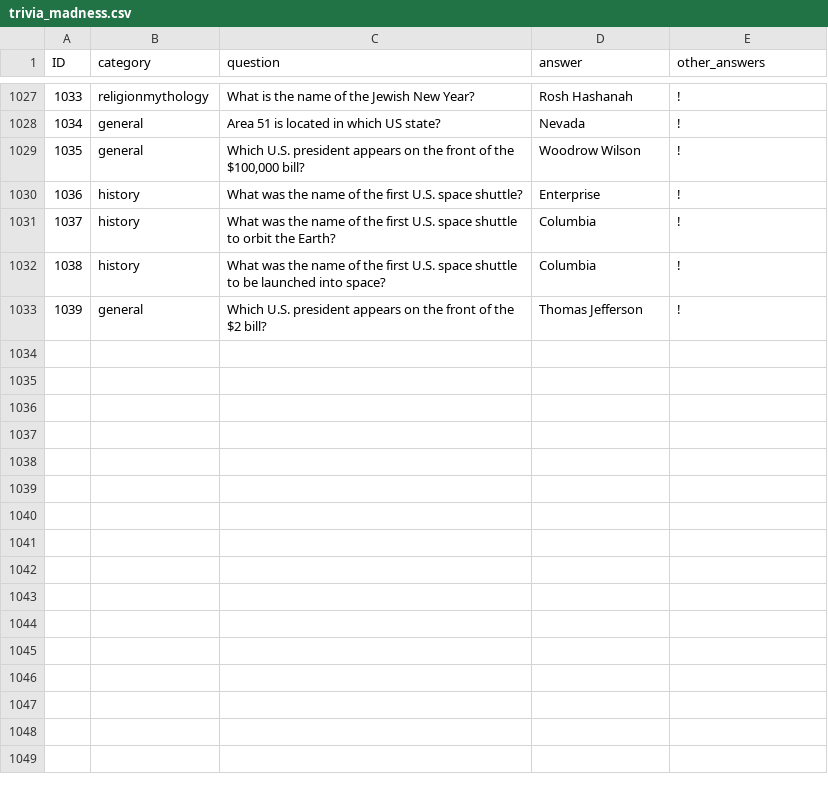
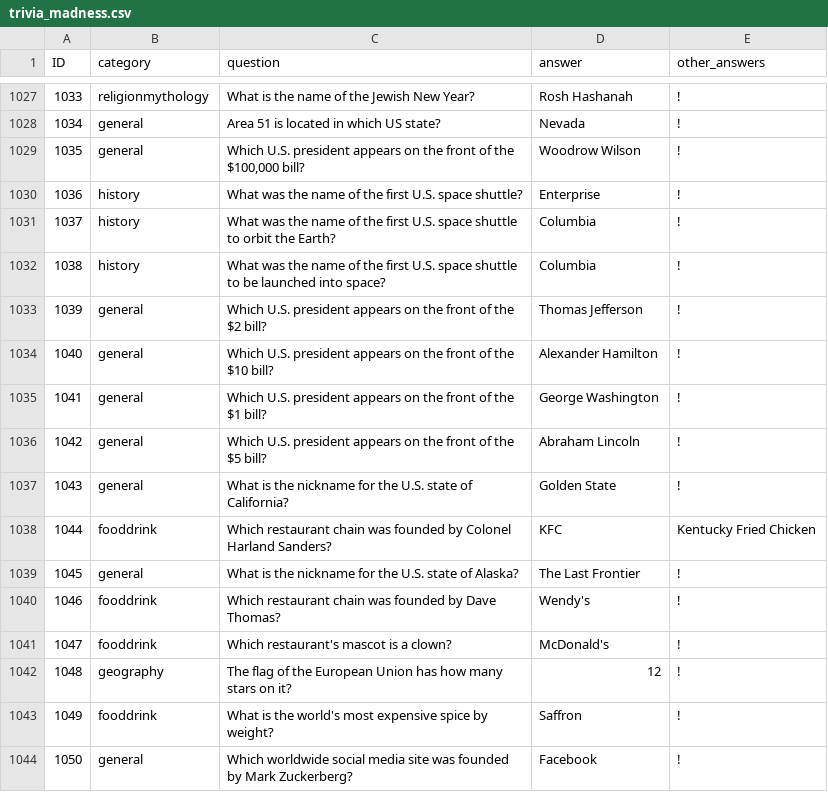
Before and after one commit to shakey0/Games0Project, a CSV file: Games0App/static/quiz_data/trivia_madness.csv, drawn as a sheet; only a part is shown, gaps mark what is left out; the diff names each change by its address in the sheet, - before the commit and + after, or states it on an @@ line.

Commit message:
More trivia questions

```diff
--- a/Games0App/static/quiz_data/trivia_madness.csv
+++ b/Games0App/static/quiz_data/trivia_madness.csv
+row 1034: 1040 | general | Which U.S. president appears on the front of the $10 bill? | Alexander Hamilton | !
+row 1035: 1041 | general | Which U.S. president appears on the front of the $1 bill? | George Washington | !
+row 1036: 1042 | general | Which U.S. president appears on the front of the $5 bill? | Abraham Lincoln | !
+row 1037: 1043 | general | What is the nickname for the U.S. state of California? | Golden State | !
+row 1038: 1044 | fooddrink | Which restaurant chain was founded by Colonel Harland Sanders? | KFC | Kentucky Fried Chicken
+row 1039: 1045 | general | What is the nickname for the U.S. state of Alaska? | The Last Frontier | !
+row 1040: 1046 | fooddrink | Which restaurant chain was founded by Dave Thomas? | Wendy's | !
+row 1041: 1047 | fooddrink | Which restaurant's mascot is a clown? | McDonald's | !
+row 1042: 1048 | geography | The flag of the European Union has how many stars on it? | 12 | !
+row 1043: 1049 | fooddrink | What is the world's most expensive spice by weight? | Saffron | !
+row 1044: 1050 | general | Which worldwide social media site was founded by Mark Zuckerberg? | Facebook | !
```
